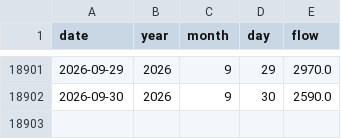
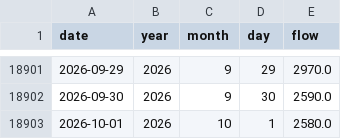
Before and after one commit to morg-boop/river-dashboard, a CSV file: data/usgs_daily.csv, drawn as a sheet; only a part is shown, gaps mark what is left out.

```diff
--- a/data/usgs_daily.csv
+++ b/data/usgs_daily.csv
@@ -18902 +18902,2 @@ date,year,month,day,flow
 2026-09-30,2026,9,30,2590.0
+2026-10-01,2026,10,1,2580.0
```
Also changed, not shown: 2 other files.
